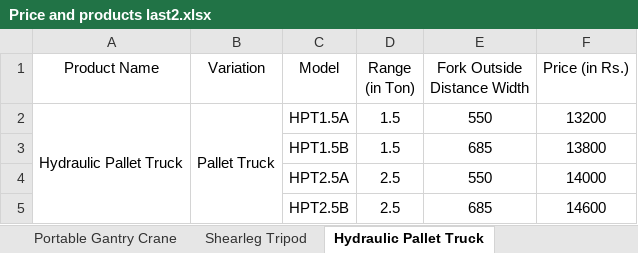
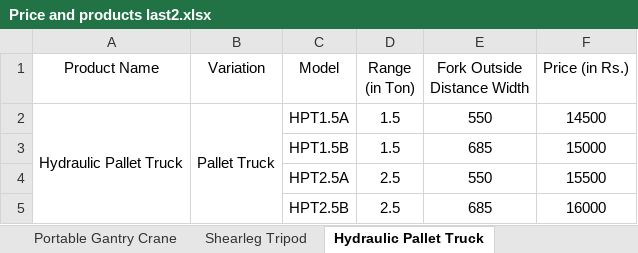
Before and after one commit to Iamtheonlyking1/product-pricing-app, an Excel workbook: Price and products last2.xlsx, sheet Hydraulic Pallet Truck, drawn as a sheet; values as stored, in another font and other column widths than the file's, no borders; the diff names each change by its address in the sheet, - before the commit and + after, or states it on an @@ line.

Commit message:
Add files via upload

```diff
--- a/Price and products last2.xlsx (sheet Hydraulic Pallet Truck)
+++ b/Price and products last2.xlsx (sheet Hydraulic Pallet Truck)
-F2 (Price (in Rs.)): 13200
+F2 (Price (in Rs.)): 14500
-F3 (Price (in Rs.)): 13800
+F3 (Price (in Rs.)): 15000
-F4 (Price (in Rs.)): 14000
+F4 (Price (in Rs.)): 15500
-F5 (Price (in Rs.)): 14600
+F5 (Price (in Rs.)): 16000
```
